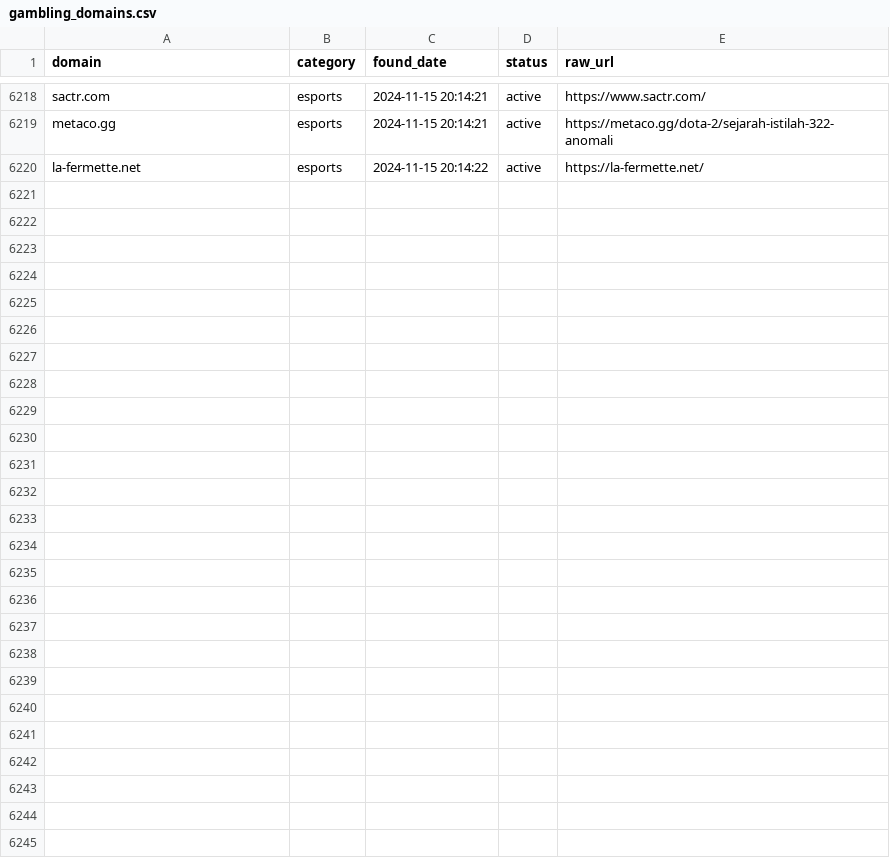
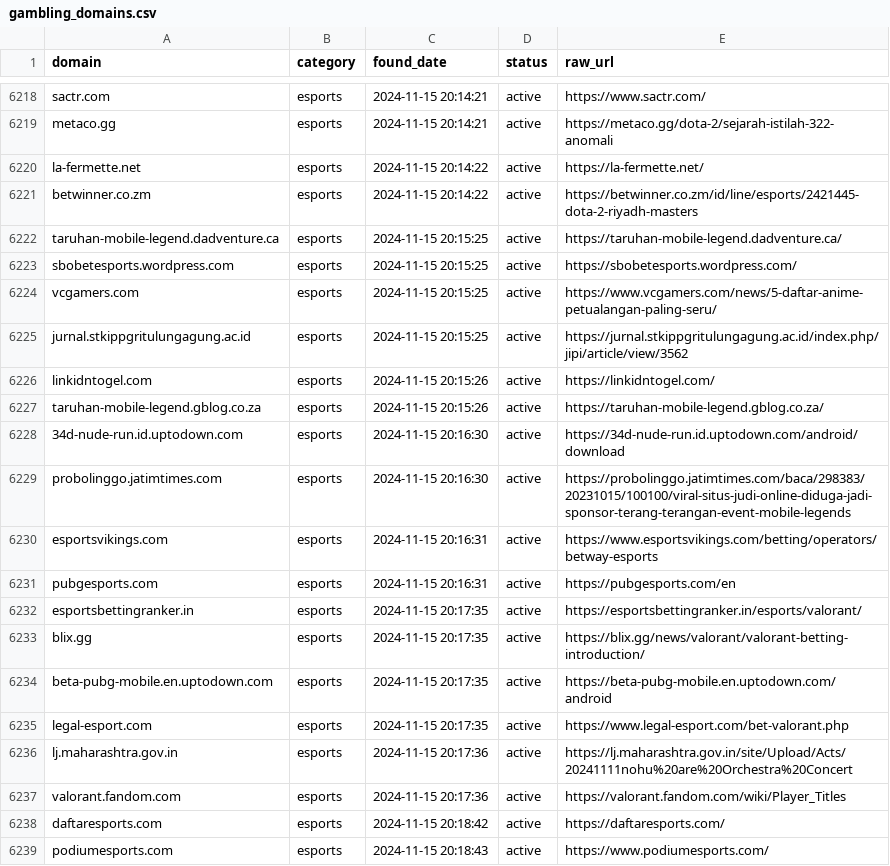
Before and after one commit to metalova/blacklist, a CSV file: csv/gambling_domains.csv, drawn as a sheet; only a part is shown, gaps mark what is left out; the diff covers the shown part only; the diff names each change by its address in the sheet, - before the commit and + after, or states it on an @@ line.

```diff
--- a/csv/gambling_domains.csv
+++ b/csv/gambling_domains.csv
+row 6221: betwinner.co.zm | esports | 2024-11-15 20:14:22 | active | https://betwinner.co.zm/id/line/esports/2421445-dota-2-riyadh-masters
+row 6222: taruhan-mobile-legend.dadventure.ca | esports | 2024-11-15 20:15:25 | active | https://taruhan-mobile-legend.dadventure.ca/
+row 6223: sbobetesports.wordpress.com | esports | 2024-11-15 20:15:25 | active | https://sbobetesports.wordpress.com/
+row 6224: vcgamers.com | esports | 2024-11-15 20:15:25 | active | https://www.vcgamers.com/news/5-daftar-anime-petualangan-paling-seru/
+row 6225: jurnal.stkippgritulungagung.ac.id | esports | 2024-11-15 20:15:25 | active | https://jurnal.stkippgritulungagung.ac.id/index.php/jipi/article/view/3562
+row 6226: linkidntogel.com | esports | 2024-11-15 20:15:26 | active | https://linkidntogel.com/
+row 6227: taruhan-mobile-legend.gblog.co.za | esports | 2024-11-15 20:15:26 | active | https://taruhan-mobile-legend.gblog.co.za/
+row 6228: 34d-nude-run.id.uptodown.com | esports | 2024-11-15 20:16:30 | active | https://34d-nude-run.id.uptodown.com/android/download
+row 6229: probolinggo.jatimtimes.com | esports | 2024-11-15 20:16:30 | active | https://probolinggo.jatimtimes.com/baca/298383/20231015/100100/viral-situs-judi-online-diduga-jadi-sponsor-terang-terangan-event-mobile-legends
+row 6230: esportsvikings.com | esports | 2024-11-15 20:16:31 | active | https://www.esportsvikings.com/betting/operators/betway-esports
+row 6231: pubgesports.com | esports | 2024-11-15 20:16:31 | active | https://pubgesports.com/en
+row 6232: esportsbettingranker.in | esports | 2024-11-15 20:17:35 | active | https://esportsbettingranker.in/esports/valorant/
+row 6233: blix.gg | esports | 2024-11-15 20:17:35 | active | https://blix.gg/news/valorant/valorant-betting-introduction/
+row 6234: beta-pubg-mobile.en.uptodown.com | esports | 2024-11-15 20:17:35 | active | https://beta-pubg-mobile.en.uptodown.com/android
+row 6235: legal-esport.com | esports | 2024-11-15 20:17:35 | active | https://www.legal-esport.com/bet-valorant.php
+row 6236: lj.maharashtra.gov.in | esports | 2024-11-15 20:17:36 | active | https://lj.maharashtra.gov.in/site/Upload/Acts/20241111nohu%20are%20Orchestra%20Concert
+row 6237: valorant.fandom.com | esports | 2024-11-15 20:17:36 | active | https://valorant.fandom.com/wiki/Player_Titles
+row 6238: daftaresports.com | esports | 2024-11-15 20:18:42 | active | https://daftaresports.com/
+row 6239: podiumesports.com | esports | 2024-11-15 20:18:43 | active | https://www.podiumesports.com/
```
Also changed, not shown: 9 added rows elsewhere in this file, 9 other files.
